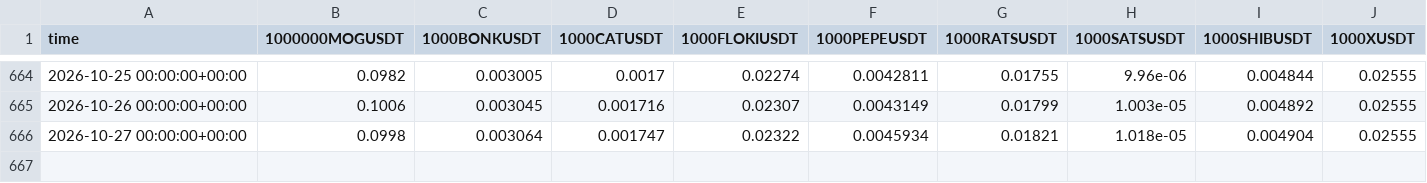
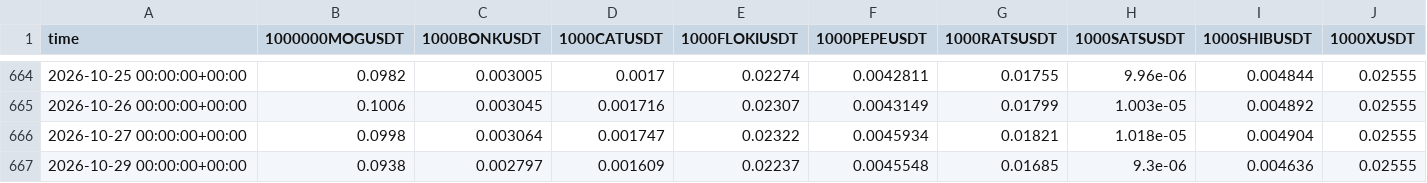
Before and after one commit to paulfryy/glass-box, a CSV file: lab/data/closes.csv, drawn as a sheet; only a part is shown, gaps mark what is left out; rows hold the shown columns only; the diff names each change by its address in the sheet, - before the commit and + after, or states it on an @@ line.

```diff
--- a/lab/data/closes.csv
+++ b/lab/data/closes.csv
+row 667: 2026-10-29 00:00:00+00:00 | 0.0938 | 0.002797 | 0.001609 | 0.02237 | 0.0045548 | 0.01685 | 9.3e-06 | 0.004636 | 0.02555
```
Also changed, not shown: lab/data/volumes.csv, lab/proofs/seesaw/index.csv, 20 other files.
